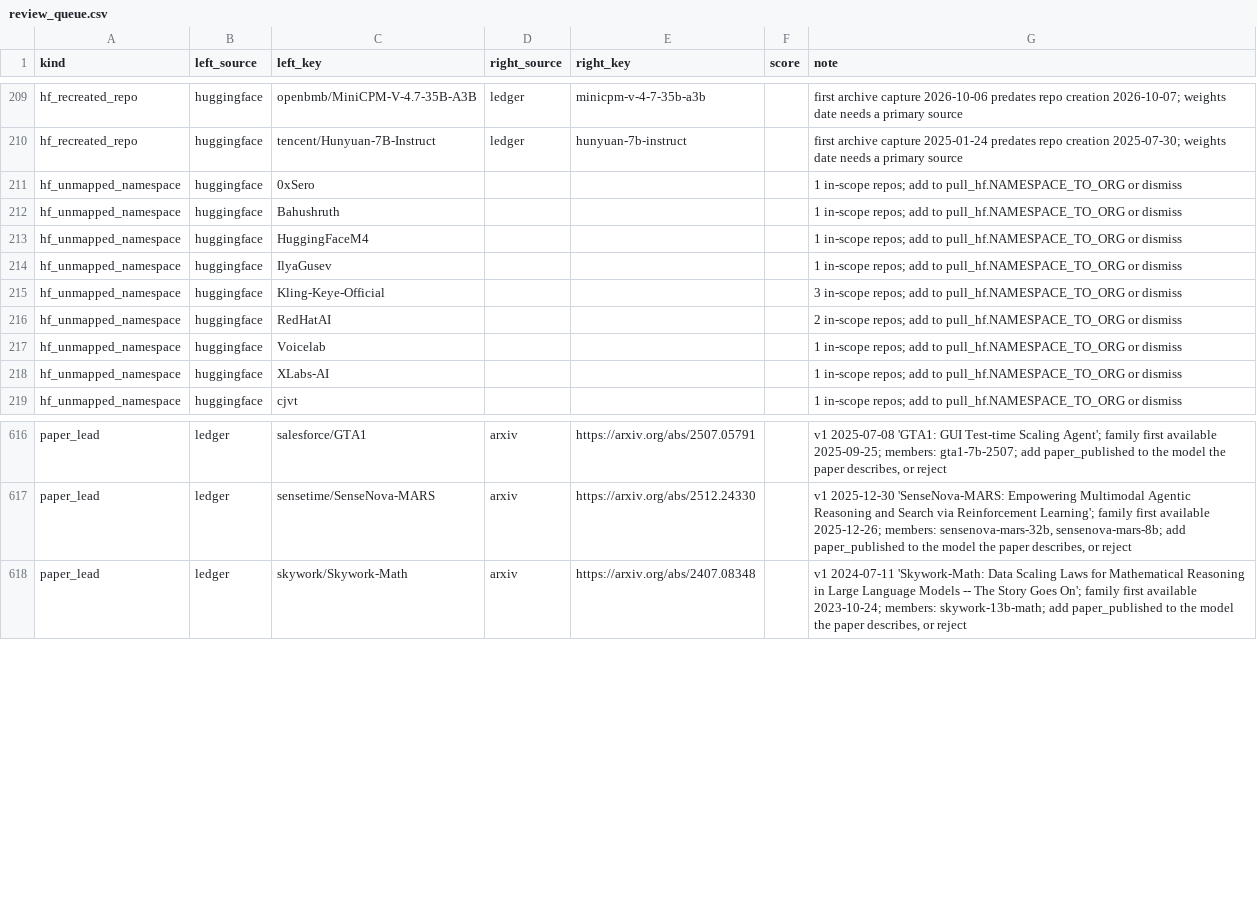
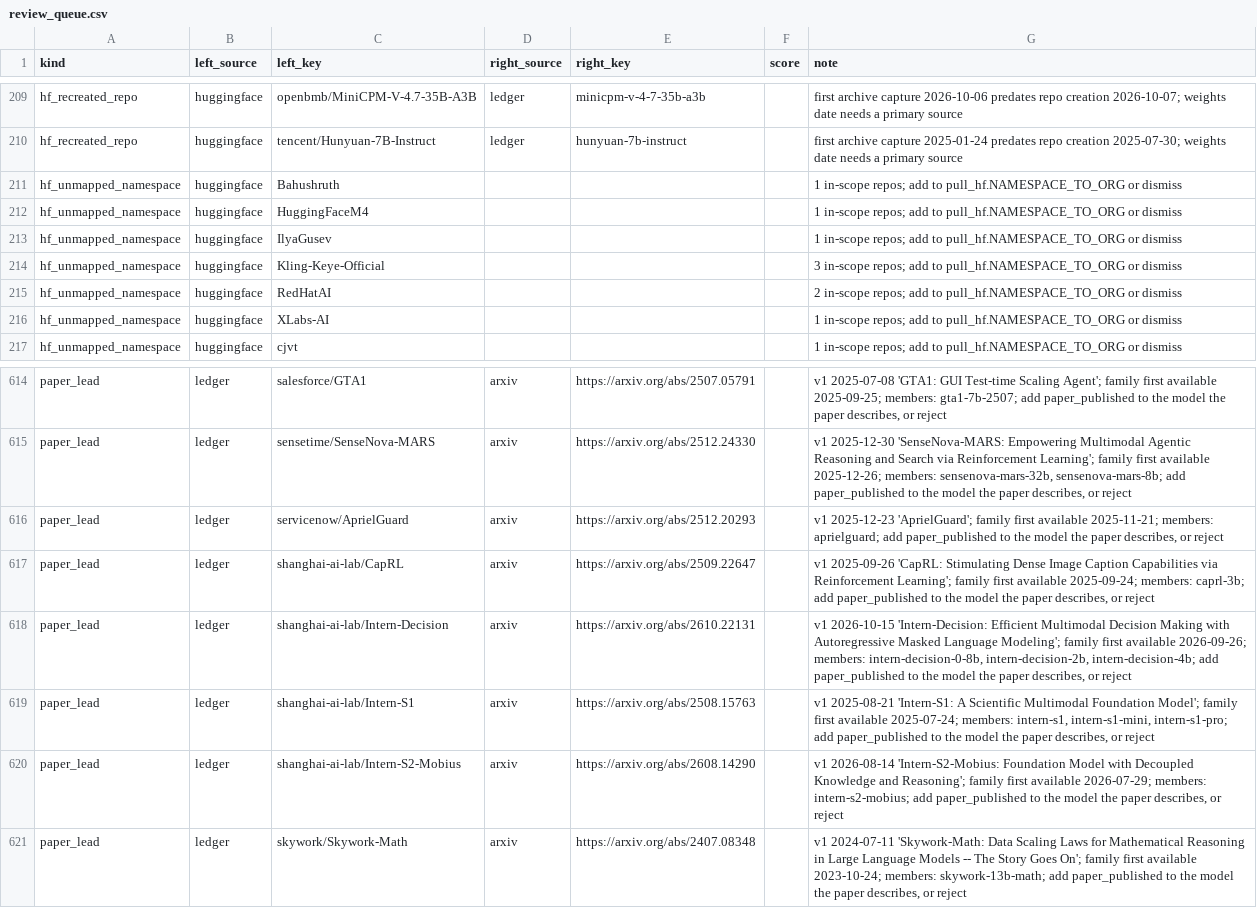
Before and after one commit to YasamanAnsari/llm-ledger, a CSV file: data/staging/review_queue.csv, drawn as a sheet; only a part is shown, gaps mark what is left out; removed rows and columns are numbered as before the commit, all else as after; the diff names each change by its address in the sheet, - before the commit and + after, or states it on an @@ line.

```diff
--- a/data/staging/review_queue.csv
+++ b/data/staging/review_queue.csv
-row 211: hf_unmapped_namespace | huggingface | 0xSero |  |  |  | 1 in-scope repos; add to pull_hf.NAMESPACE_TO_ORG or dismiss
-row 217: hf_unmapped_namespace | huggingface | Voicelab |  |  |  | 1 in-scope repos; add to pull_hf.NAMESPACE_TO_ORG or dismiss
+row 616: paper_lead | ledger | servicenow/AprielGuard | arxiv | https://arxiv.org/abs/2512.20293 |  | v1 2025-12-23 'AprielGuard'; family first available 2025-11-21; members: aprielguard; add paper_published to the model the paper describes, or reject
+row 617: paper_lead | ledger | shanghai-ai-lab/CapRL | arxiv | https://arxiv.org/abs/2509.22647 |  | v1 2025-09-26 'CapRL: Stimulating Dense Image Caption Capabilities via Reinforcement Learning'; family first available 2025-09-24; members: caprl-3b; add paper_published to the model the paper describes, or reject
+row 618: paper_lead | ledger | shanghai-ai-lab/Intern-Decision | arxiv | https://arxiv.org/abs/2610.22131 |  | v1 2026-10-15 'Intern-Decision: Efficient Multimodal Decision Making with Autoregressive Masked Language Modeling'; family first available 2026-09-26; members: intern-decision-0-8b, intern-decision-2b, intern-decision-4b; add paper_published to the model the paper describes, or reject
+row 619: paper_lead | ledger | shanghai-ai-lab/Intern-S1 | arxiv | https://arxiv.org/abs/2508.15763 |  | v1 2025-08-21 'Intern-S1: A Scientific Multimodal Foundation Model'; family first available 2025-07-24; members: intern-s1, intern-s1-mini, intern-s1-pro; add paper_published to the model the paper describes, or reject
+row 620: paper_lead | ledger | shanghai-ai-lab/Intern-S2-Mobius | arxiv | https://arxiv.org/abs/2608.14290 |  | v1 2026-08-14 'Intern-S2-Mobius: Foundation Model with Decoupled Knowledge and Reasoning'; family first available 2026-07-29; members: intern-s2-mobius; add paper_published to the model the paper describes, or reject
```
Also changed, not shown: data/core/claims.csv, data/core/events.csv, 34 other files.
